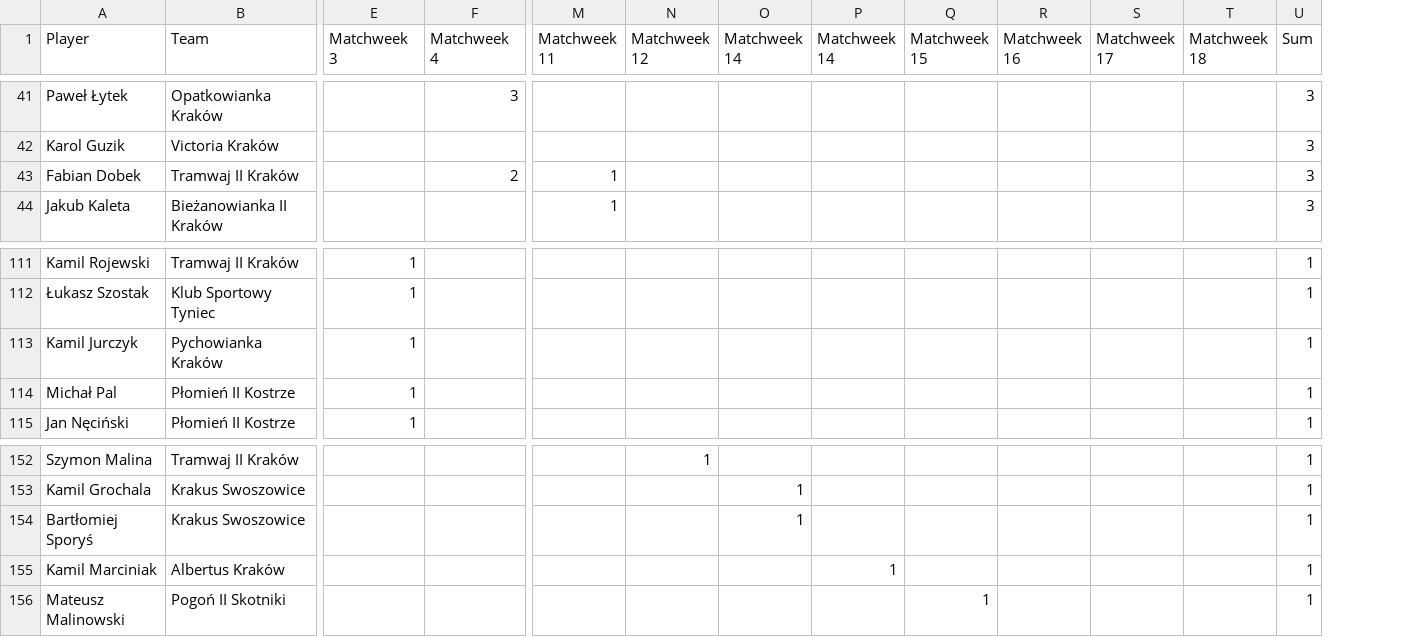
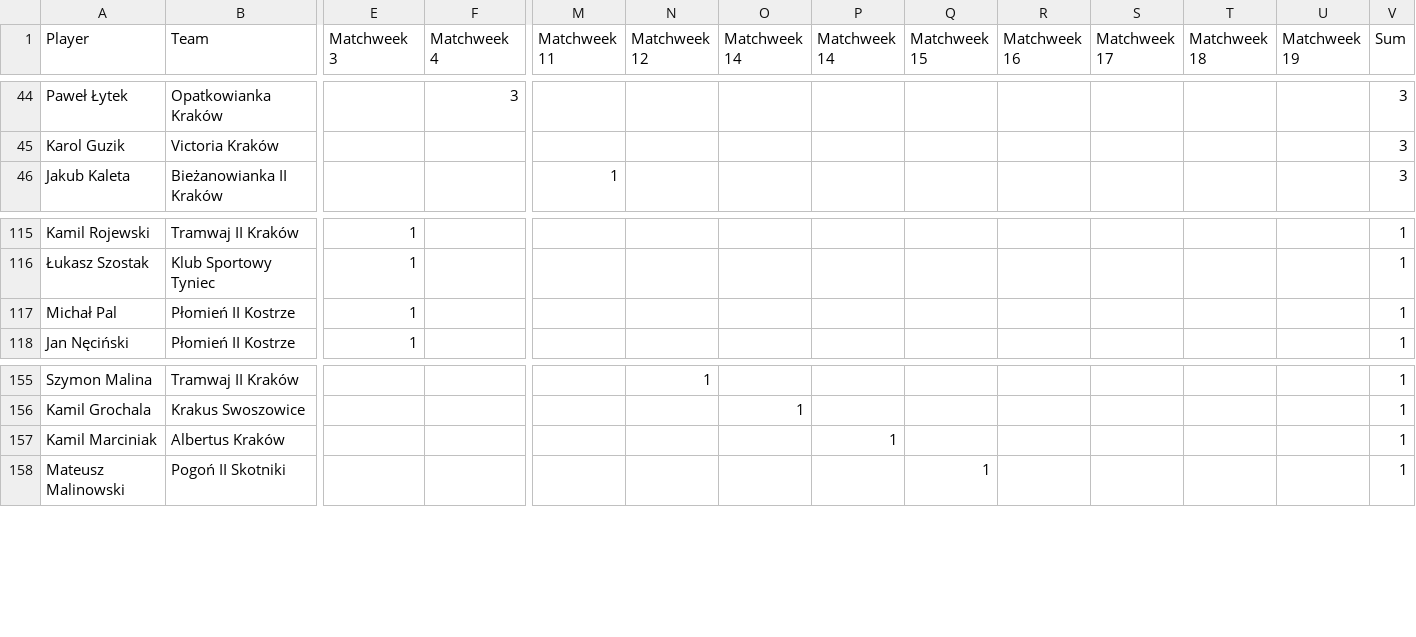
Before and after one commit to MSI17819/Streamlit-Football-Table-App, a CSV file: ClassB_goals.csv, drawn as a sheet; only a part is shown, gaps mark what is left out; removed rows and columns are numbered as before the commit, all else as after; rows hold the shown columns only; the diff covers the shown part only; the diff names each change by its address in the sheet, - before the commit and + after, or states it on an @@ line.

```diff
--- a/ClassB_goals.csv
+++ b/ClassB_goals.csv
+column U (Matchweek 19), empty
-row 43: Fabian Dobek | Tramwaj II Kraków |  | 2 | 1 |  |  |  |  |  |  |  | 3
-row 113: Kamil Jurczyk | Pychowianka Kraków | 1 |  |  |  |  |  |  |  |  |  | 1
-row 154: Bartłomiej Sporyś | Krakus Swoszowice |  |  |  |  | 1 |  |  |  |  |  | 1
```
Also changed, not shown: 17 added rows, 6 removed rows and 2 edited cells elsewhere in this file.
